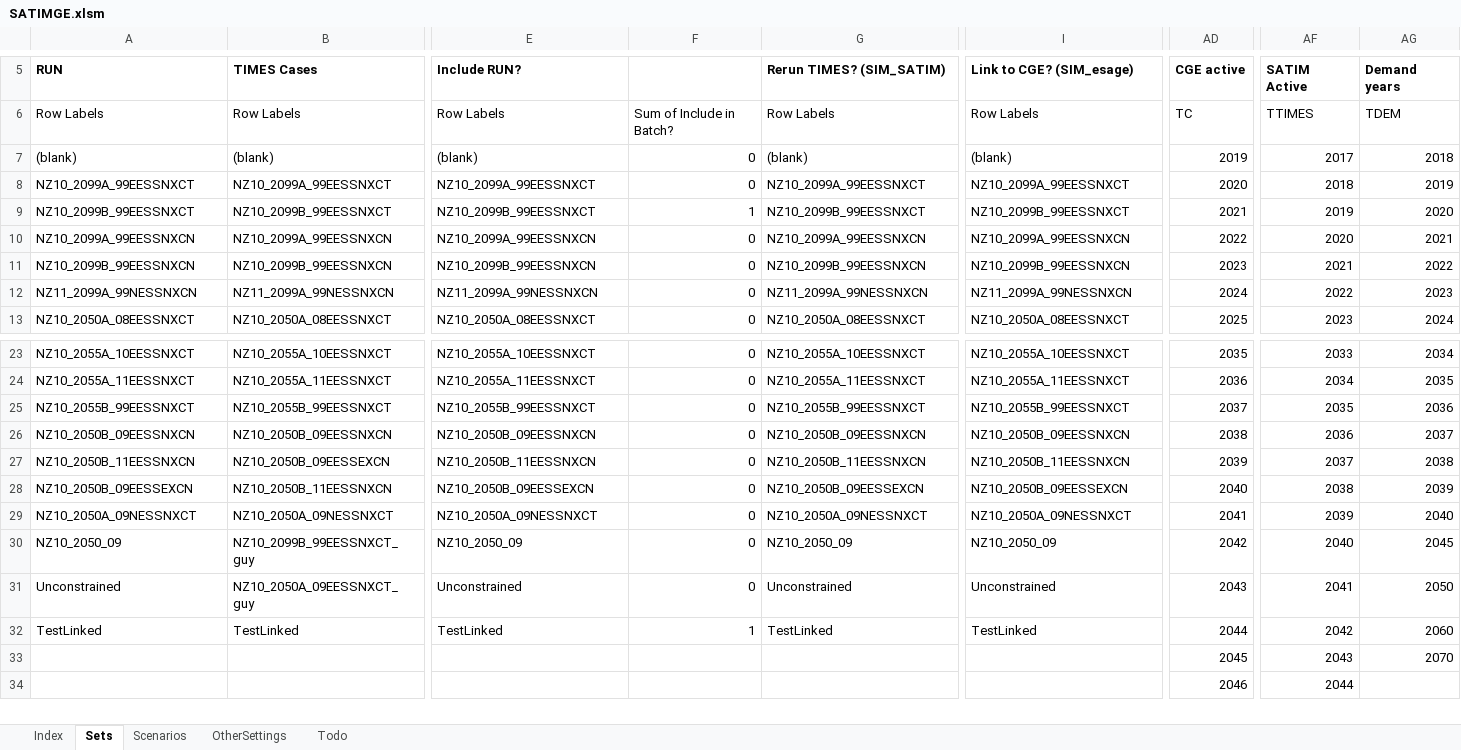
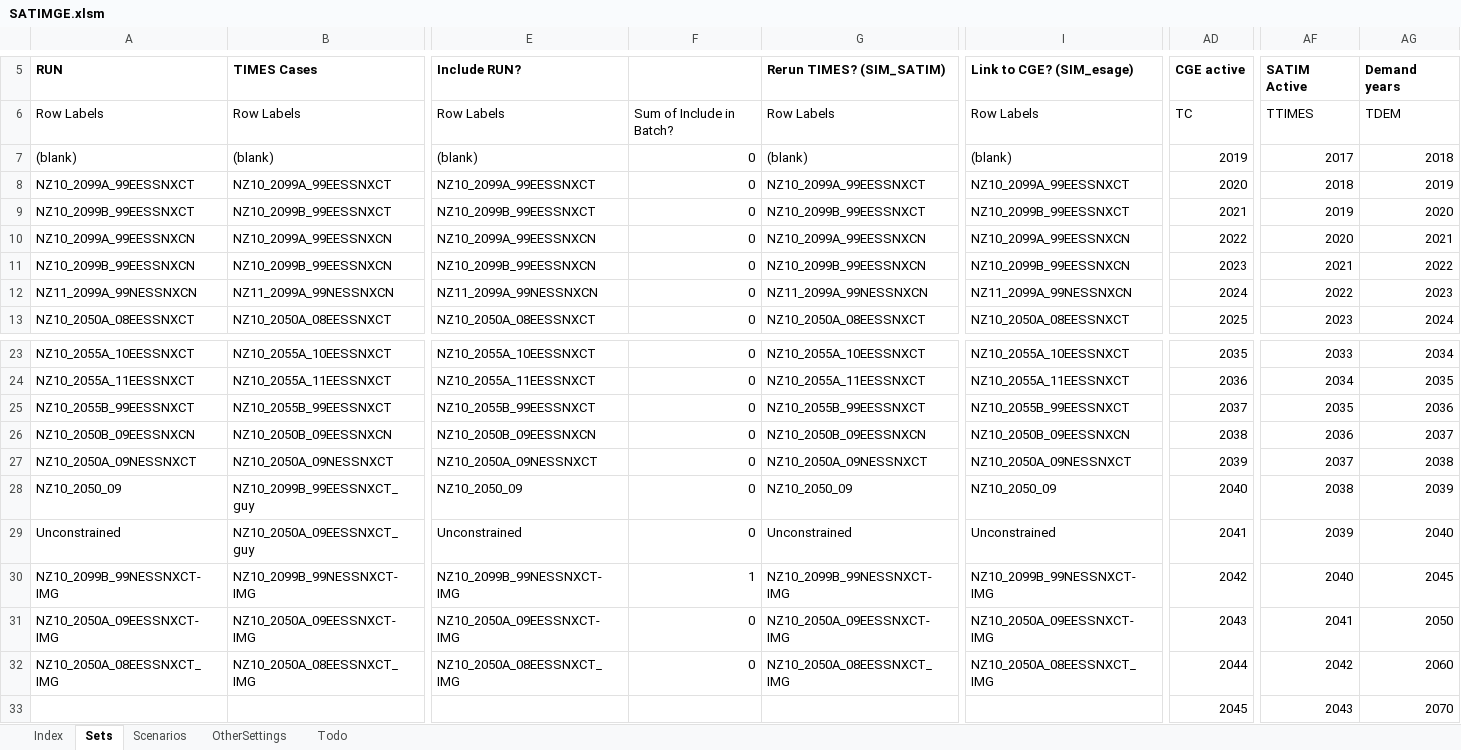
Before and after one commit to brunomerven/SATIMGE_Veda, an Excel workbook: SATIMGE.xlsm, sheet Sets, drawn as a sheet; only a part is shown, gaps mark what is left out; the shorter side is filled out with more unchanged rows; values as stored, in another font and other column widths than the file's, no borders; removed rows and columns are numbered as before the commit, all else as after; rows hold the shown columns only; the diff covers the shown part only; the diff names each change by its address in the sheet, - before the commit and + after, or states it on an @@ line.

```diff
--- a/SATIMGE.xlsm (sheet Sets)
+++ b/SATIMGE.xlsm (sheet Sets)
-F9: 1
+F9: 0
-row 27: NZ10_2050B_11EESSNXCN | NZ10_2050B_09EESSEXCN | NZ10_2050B_11EESSNXCN | 0 | NZ10_2050B_11EESSNXCN | NZ10_2050B_11EESSNXCN | 2039 | 2037 | 2038
-row 28: NZ10_2050B_09EESSEXCN | NZ10_2050B_11EESSNXCN | NZ10_2050B_09EESSEXCN | 0 | NZ10_2050B_09EESSEXCN | NZ10_2050B_09EESSEXCN | 2040 | 2038 | 2039
-AD27 (CGE active): 2041
+AD27 (CGE active): 2039
-AF27 (SATIM Active): 2039
+AF27 (SATIM Active): 2037
-AG27 (Demand years): 2040
+AG27 (Demand years): 2038
-AD28 (CGE active): 2042
+AD28 (CGE active): 2040
-AF28 (SATIM Active): 2040
+AF28 (SATIM Active): 2038
-AG28 (Demand years): 2045
+AG28 (Demand years): 2039
-AD29 (CGE active): 2043
+AD29 (CGE active): 2041
-AF29 (SATIM Active): 2041
+AF29 (SATIM Active): 2039
-AG29 (Demand years): 2050
+AG29 (Demand years): 2040
+row 30: NZ10_2099B_99NESSNXCT-IMG | NZ10_2099B_99NESSNXCT-IMG | NZ10_2099B_99NESSNXCT-IMG | 1 | NZ10_2099B_99NESSNXCT-IMG | NZ10_2099B_99NESSNXCT-IMG | 2042 | 2040 | 2045
+row 31: NZ10_2050A_09EESSNXCT-IMG | NZ10_2050A_09EESSNXCT-IMG | NZ10_2050A_09EESSNXCT-IMG | 0 | NZ10_2050A_09EESSNXCT-IMG | NZ10_2050A_09EESSNXCT-IMG | 2043 | 2041 | 2050
-A32 (RUN): TestLinked
+A32 (RUN): NZ10_2050A_08EESSNXCT_IMG
-B32 (TIMES Cases): TestLinked
+B32 (TIMES Cases): NZ10_2050A_08EESSNXCT_IMG
-E32 (Include RUN?): TestLinked
+E32 (Include RUN?): NZ10_2050A_08EESSNXCT_IMG
-F32: 1
+F32: 0
-G32 (Rerun TIMES? (SIM_SATIM)): TestLinked
+G32 (Rerun TIMES? (SIM_SATIM)): NZ10_2050A_08EESSNXCT_IMG
-I32 (Link to CGE? (SIM_esage)): TestLinked
+I32 (Link to CGE? (SIM_esage)): NZ10_2050A_08EESSNXCT_IMG
```
Also changed, not shown: 7 edited cells elsewhere in this sheet, sheet Scenarios, 1 other file.
